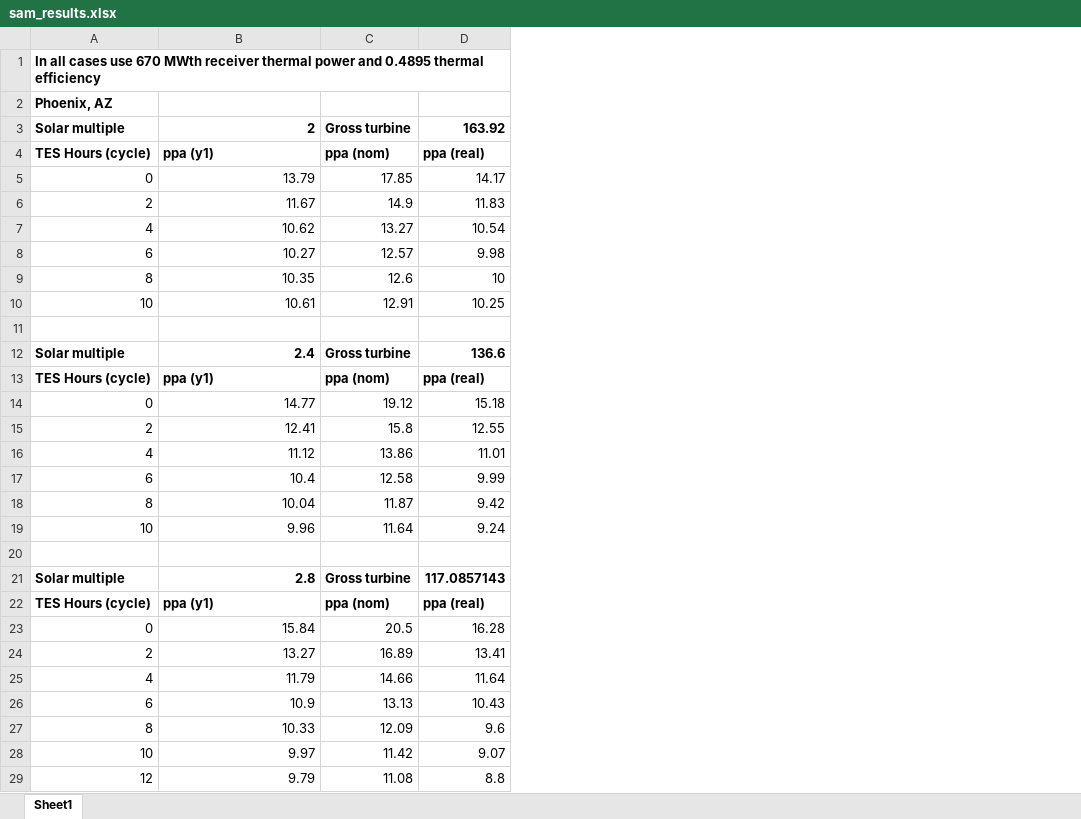
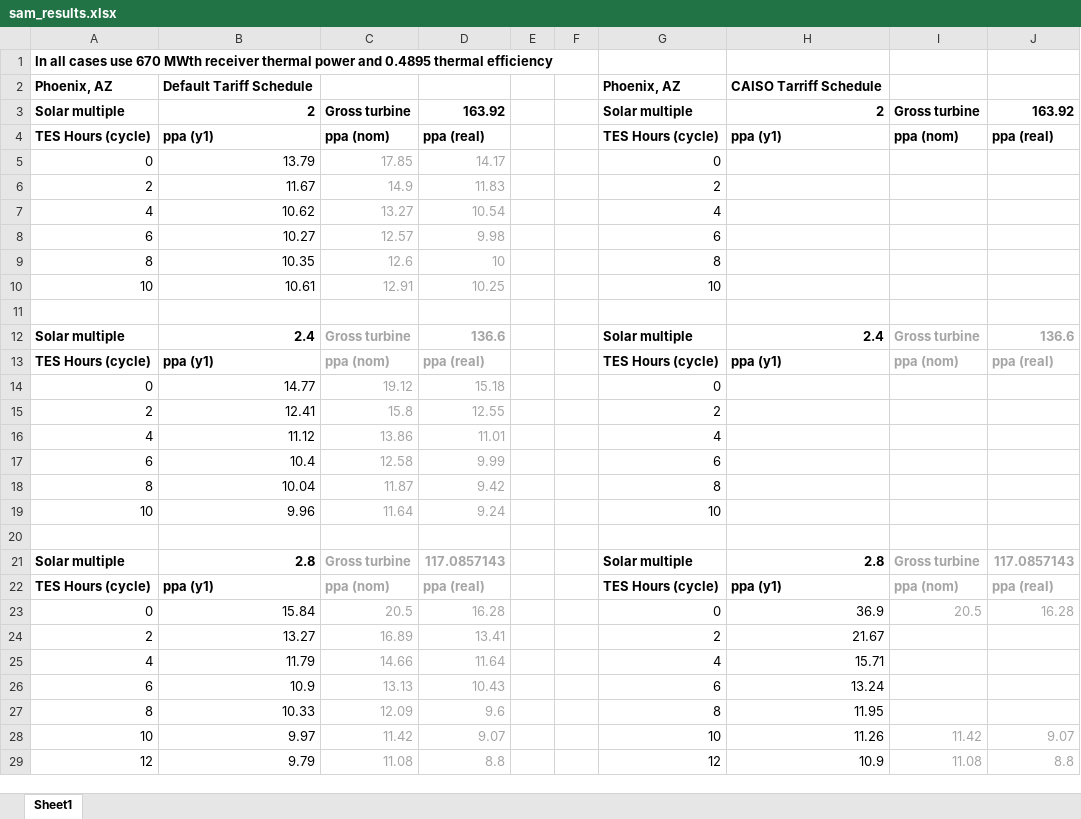
Before and after one commit to uw-esolab/neup-ies, an Excel workbook: simulations/json/sol/sam_results.xlsx, sheet Sheet1, drawn as a sheet; only a part is shown; values as stored, in another font and other column widths than the file's, no borders; the diff covers the shown part only; the diff names each change by its address in the sheet, - before the commit and + after, or states it on an @@ line.

Commit message:
SAM sol results with CAIOS tariffs

```diff
--- a/simulations/json/sol/sam_results.xlsx (sheet Sheet1)
+++ b/simulations/json/sol/sam_results.xlsx (sheet Sheet1)
+column E, empty
+column F, empty
+column G, rows 2-29: Phoenix, AZ | Solar multiple | TES Hours (cycle) | 0 | 2 | 4 | 6 | 8 | 10 |  | Solar multiple | TES Hours (cycle) | 0 | 2 | 4 | 6 | 8 | 10 |  | Solar multiple | TES Hours (cycle) | 0 | 2 | 4 | 6 | 8 | 10 | 12
+column H, rows 2-29: CAISO Tarriff Schedule | 2 | ppa (y1) |  |  |  |  |  |  |  | 2.4 | ppa (y1) |  |  |  |  |  |  |  | 2.8 | ppa (y1) | 36.9 | 21.67 | 15.71 | 13.24 | 11.95 | 11.26 | 10.9
+column I, rows 3-29: Gross turbine | ppa (nom) |  |  |  |  |  |  |  | Gross turbine | ppa (nom) |  |  |  |  |  |  |  | Gross turbine | ppa (nom) | 20.5 |  |  |  |  | 11.42 | 11.08
+column J, rows 3-29: 163.92 | ppa (real) |  |  |  |  |  |  |  | 136.6 | ppa (real) |  |  |  |  |  |  |  | 117.0857143 | ppa (real) | 16.28 |  |  |  |  | 9.07 | 8.8
-B2: (empty)
+B2: Default Tariff Schedule
-C5:D10 text colour: black
+C5:D10 text colour: #A5A5A5
-C12:D19 text colour: black
+C12:D19 text colour: #A5A5A5
-C21:D29 text colour: black
+C21:D29 text colour: #A5A5A5
```
Also changed, not shown: 14 added rows and cell formats elsewhere in this sheet, 1 other file.
